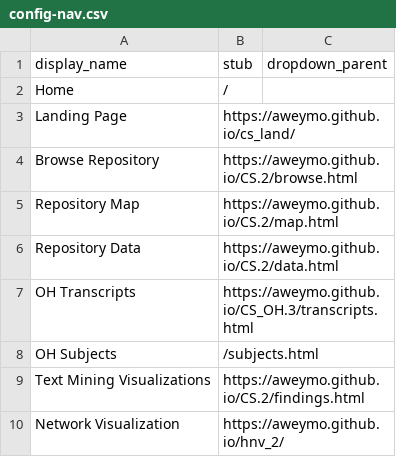
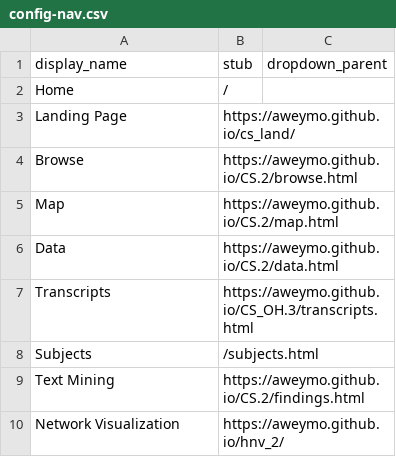
Before and after one commit to dcnb/CS_OH.3, a CSV file: _data/config-nav.csv, drawn as a sheet.

Commit message:
Abridged

```diff
--- a/_data/config-nav.csv
+++ b/_data/config-nav.csv
@@ -3,8 +3,8 @@ Home,/
 Landing Page,https://aweymo.github.io/cs_land/
-Browse Repository,https://aweymo.github.io/CS.2/browse.html
-Repository Map,https://aweymo.github.io/CS.2/map.html
-Repository Data,https://aweymo.github.io/CS.2/data.html
-OH Transcripts,https://aweymo.github.io/CS_OH.3/transcripts.html
-OH Subjects,/subjects.html
-Text Mining Visualizations,https://aweymo.github.io/CS.2/findings.html
+Browse,https://aweymo.github.io/CS.2/browse.html
+Map,https://aweymo.github.io/CS.2/map.html
+Data,https://aweymo.github.io/CS.2/data.html
+Transcripts,https://aweymo.github.io/CS_OH.3/transcripts.html
+Subjects,/subjects.html
+Text Mining,https://aweymo.github.io/CS.2/findings.html
 Network Visualization,https://aweymo.github.io/hnv_2/
```
